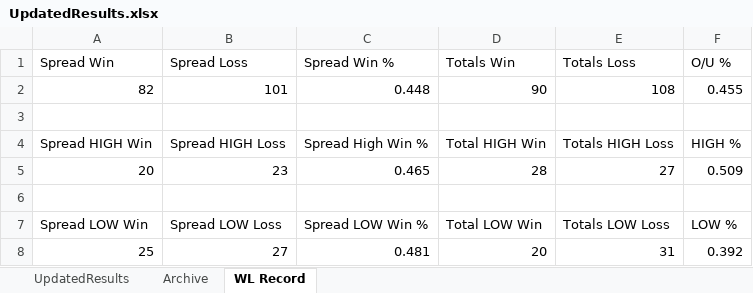
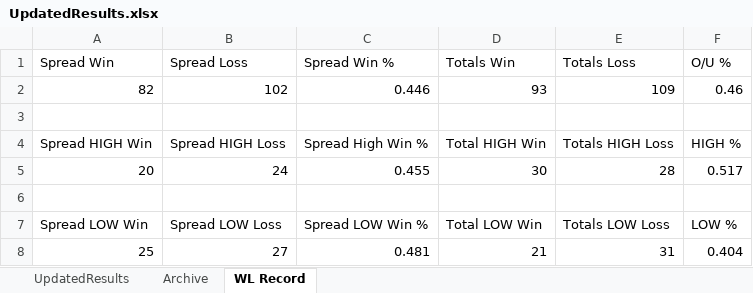
Before and after one commit to ajayiagbebaku/NBA-Model, an Excel workbook: UpdatedResults.xlsx, sheet WL Record, drawn as a sheet; values as stored, in another font and other column widths than the file's, no borders; the diff names each change by its address in the sheet, - before the commit and + after, or states it on an @@ line.

```diff
--- a/UpdatedResults.xlsx (sheet WL Record)
+++ b/UpdatedResults.xlsx (sheet WL Record)
-B2 (Spread Loss): 101
+B2 (Spread Loss): 102
-C2 (Spread Win %): 0.448
+C2 (Spread Win %): 0.446
-D2 (Totals Win): 90
+D2 (Totals Win): 93
-E2 (Totals Loss): 108
+E2 (Totals Loss): 109
-F2 (O/U %): 0.455
+F2 (O/U %): 0.46
-B5 (Spread Loss): 23
+B5 (Spread Loss): 24
-C5 (Spread Win %): 0.465
+C5 (Spread Win %): 0.455
-D5 (Totals Win): 28
+D5 (Totals Win): 30
-E5 (Totals Loss): 27
+E5 (Totals Loss): 28
-F5 (O/U %): 0.509
+F5 (O/U %): 0.517
-D8 (Totals Win): 20
+D8 (Totals Win): 21
-F8 (O/U %): 0.392
+F8 (O/U %): 0.404
```
Also changed, not shown: sheet Archive, sheet UpdatedResults, 1 other file.
